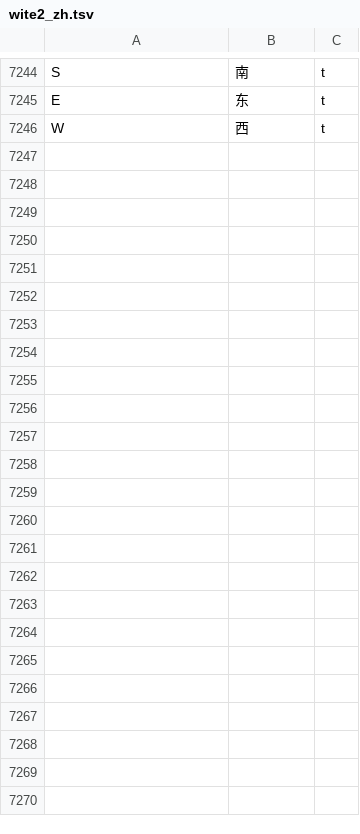
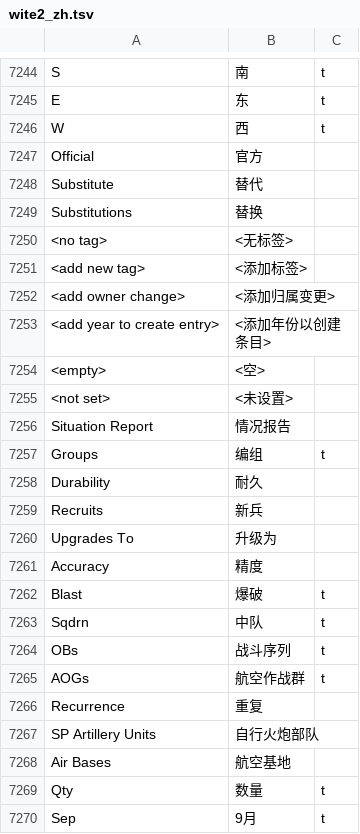
Before and after one commit to MaplumeX/wite2-chinese-patch, a TSV file: wite2_zh.tsv, drawn as a sheet; only a part is shown, gaps mark what is left out.

```diff
--- a/wite2_zh.tsv
+++ b/wite2_zh.tsv
@@ -7246 +7246,25 @@ E	东	t
 W	西	t
+Official	官方
+Substitute	替代
+Substitutions	替换
+<no tag>	<无标签>
+<add new tag>	<添加标签>
+<add owner change>	<添加归属变更>
+<add year to create entry>	<添加年份以创建条目>
+<empty>	<空>
+<not set>	<未设置>
+Situation Report	情况报告
+Groups	编组	t
+Durability	耐久
+Recruits	新兵
+Upgrades To	升级为
+Accuracy	精度
+Blast	爆破	t
+Sqdrn	中队	t
+OBs	战斗序列	t
+AOGs	航空作战群	t
+Recurrence	重复
+SP Artillery Units	自行火炮部队
+Air Bases	航空基地
+Qty	数量	t
+Sep	9月	t
```
Also changed, not shown: 7 other files.
